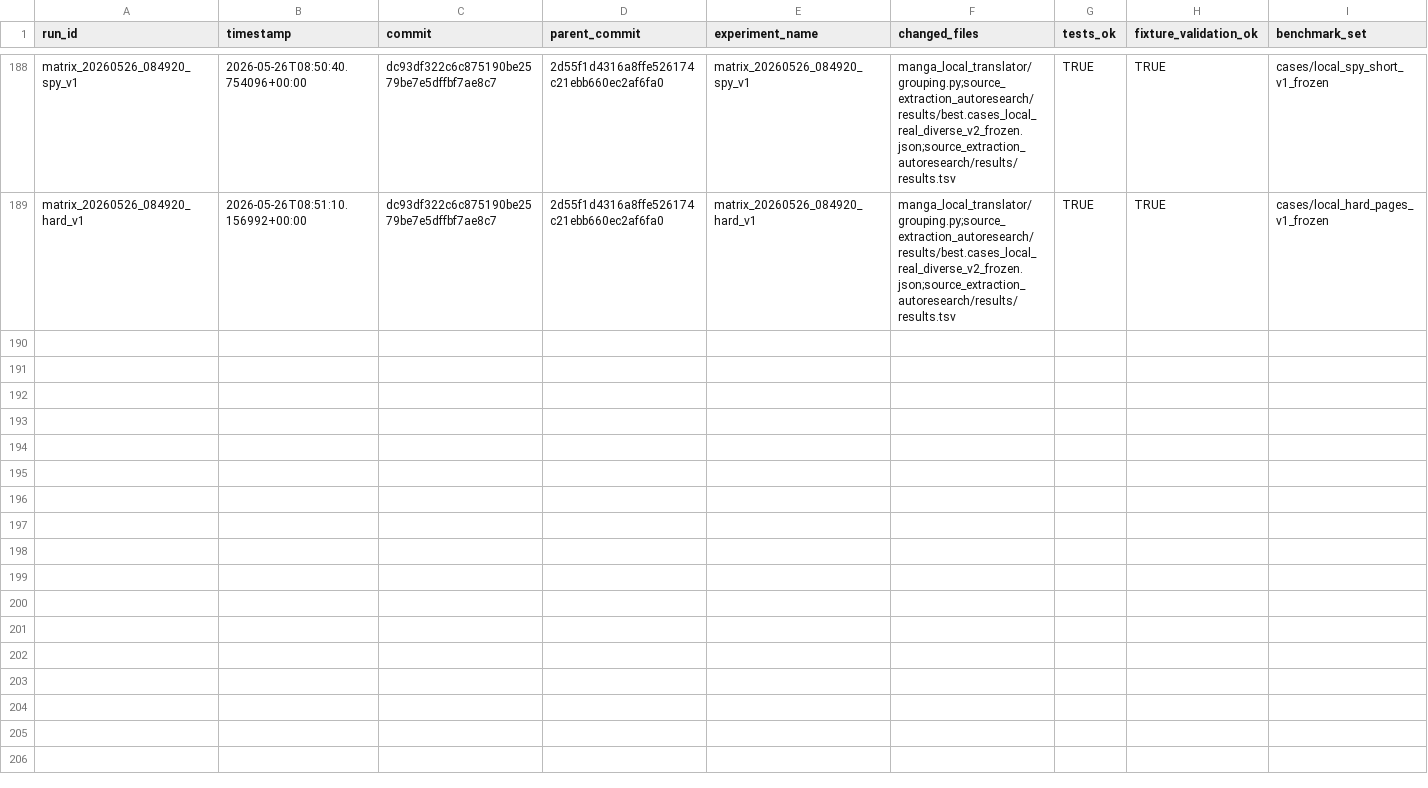
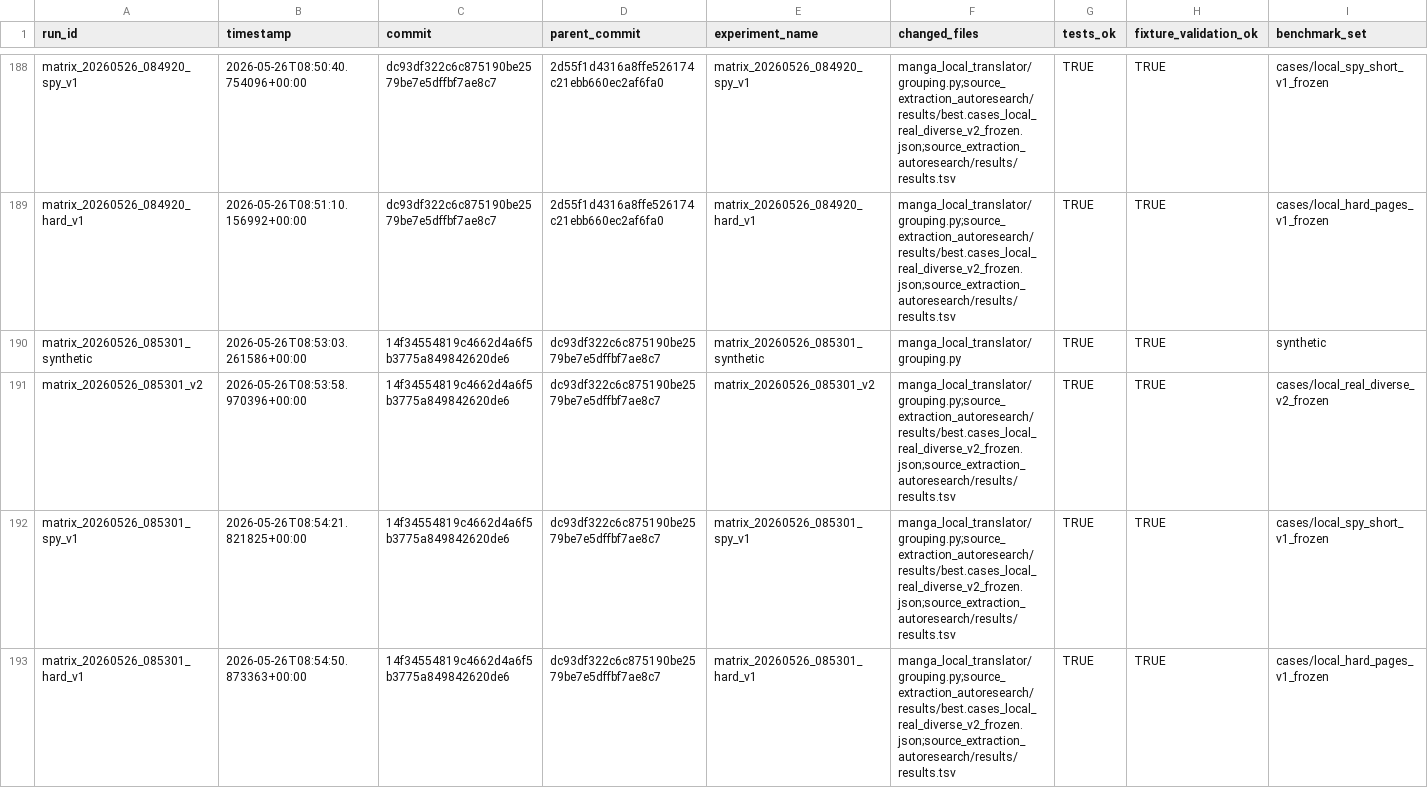
Before and after one commit to MiguelAdolfsen/AITRanslator, a TSV file: source_extraction_autoresearch/results/results.tsv, drawn as a sheet; only a part is shown, gaps mark what is left out; rows hold the shown columns only; the diff names each change by its address in the sheet, - before the commit and + after, or states it on an @@ line.

Commit message:
Split wide bottom vertical overmerge

```diff
--- a/source_extraction_autoresearch/results/results.tsv
+++ b/source_extraction_autoresearch/results/results.tsv
+row 190: matrix_20260526_085301_synthetic | 2026-05-26T08:53:03.261586+00:00 | 14f34554819c4662d4a6f5b3775a849842620de6 | dc93df322c6c875190be2579be7e5dffbf7ae8c7 | matrix_20260526_085301_synthetic | manga_local_translator/grouping.py | TRUE | TRUE | synthetic
+row 191: matrix_20260526_085301_v2 | 2026-05-26T08:53:58.970396+00:00 | 14f34554819c4662d4a6f5b3775a849842620de6 | dc93df322c6c875190be2579be7e5dffbf7ae8c7 | matrix_20260526_085301_v2 | manga_local_translator/grouping.py;source_extraction_autoresearch/results/best.cases_local_real_diverse_v2_frozen.json;source_extraction_autoresearch/results/results.tsv | TRUE | TRUE | cases/local_real_diverse_v2_frozen
+row 192: matrix_20260526_085301_spy_v1 | 2026-05-26T08:54:21.821825+00:00 | 14f34554819c4662d4a6f5b3775a849842620de6 | dc93df322c6c875190be2579be7e5dffbf7ae8c7 | matrix_20260526_085301_spy_v1 | manga_local_translator/grouping.py;source_extraction_autoresearch/results/best.cases_local_real_diverse_v2_frozen.json;source_extraction_autoresearch/results/results.tsv | TRUE | TRUE | cases/local_spy_short_v1_frozen
+row 193: matrix_20260526_085301_hard_v1 | 2026-05-26T08:54:50.873363+00:00 | 14f34554819c4662d4a6f5b3775a849842620de6 | dc93df322c6c875190be2579be7e5dffbf7ae8c7 | matrix_20260526_085301_hard_v1 | manga_local_translator/grouping.py;source_extraction_autoresearch/results/best.cases_local_real_diverse_v2_frozen.json;source_extraction_autoresearch/results/results.tsv | TRUE | TRUE | cases/local_hard_pages_v1_frozen
```
Also changed, not shown: 2 other files.
